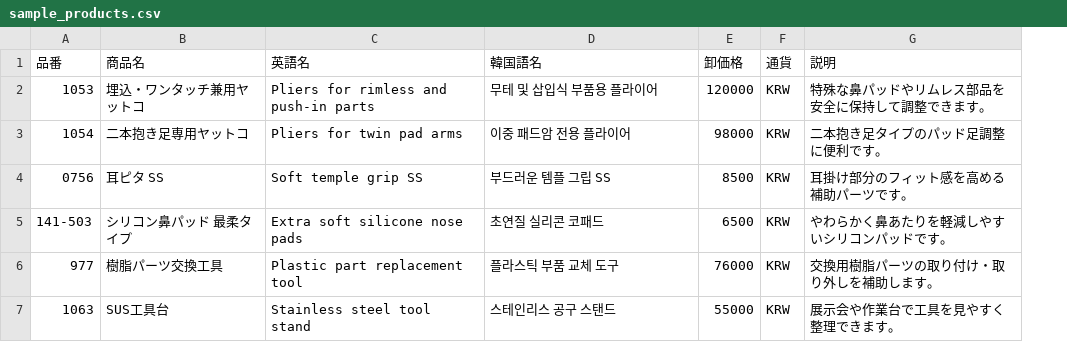
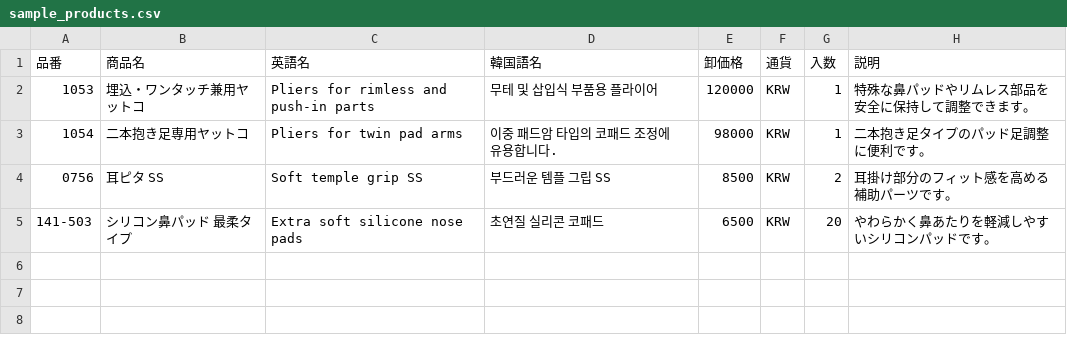
Before and after one commit to masuda8105-prog/tenjikai.korea2, a CSV file: sample_products.csv, drawn as a sheet; removed rows and columns are numbered as before the commit, all else as after; the diff names each change by its address in the sheet, - before the commit and + after, or states it on an @@ line.

```diff
--- a/sample_products.csv
+++ b/sample_products.csv
+column G (入数), rows 2-5: 1 | 1 | 2 | 20
-D3 (韓国語名): 이중 패드암 전용 플라이어
+D3 (韓国語名): 이중 패드암 타입의 코패드 조정에 유용합니다.
-row 6: 977 | 樹脂パーツ交換工具 | Plastic part replacement tool | 플라스틱 부품 교체 도구 | 76000 | KRW | 交換用樹脂パーツの取り付け・取り外しを補助します。
-row 7: 1063 | SUS工具台 | Stainless steel tool stand | 스테인리스 공구 스탠드 | 55000 | KRW | 展示会や作業台で工具を見やすく整理できます。
```
Also changed, not shown: 4 other files.
